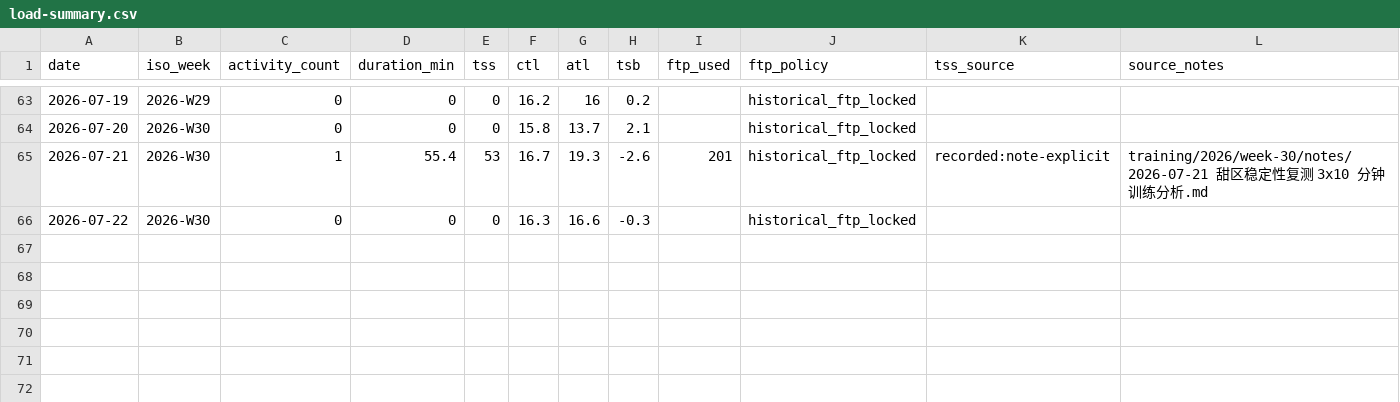
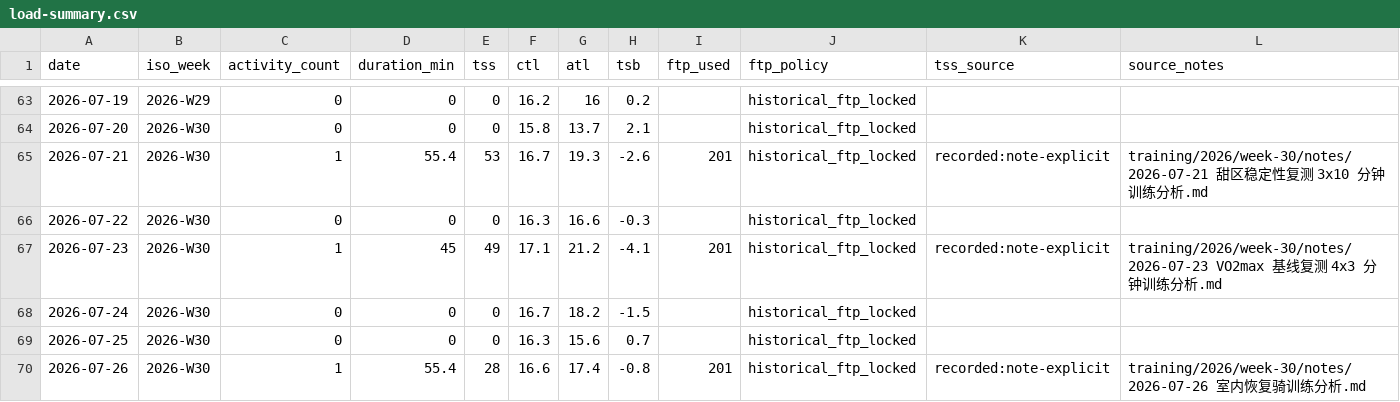
Before and after one commit to lxx573246470/cycling-lab, a CSV file: training/load-summary.csv, drawn as a sheet; only a part is shown, gaps mark what is left out; the diff names each change by its address in the sheet, - before the commit and + after, or states it on an @@ line.

```diff
--- a/training/load-summary.csv
+++ b/training/load-summary.csv
+row 67: 2026-07-23 | 2026-W30 | 1 | 45 | 49 | 17.1 | 21.2 | -4.1 | 201 | historical_ftp_locked | recorded:note-explicit | training/2026/week-30/notes/2026-07-23 VO2max 基线复测 4x3 分钟训练分析.md
+row 68: 2026-07-24 | 2026-W30 | 0 | 0 | 0 | 16.7 | 18.2 | -1.5 |  | historical_ftp_locked
+row 69: 2026-07-25 | 2026-W30 | 0 | 0 | 0 | 16.3 | 15.6 | 0.7 |  | historical_ftp_locked
+row 70: 2026-07-26 | 2026-W30 | 1 | 55.4 | 28 | 16.6 | 17.4 | -0.8 | 201 | historical_ftp_locked | recorded:note-explicit | training/2026/week-30/notes/2026-07-26 室内恢复骑训练分析.md
```
Also changed, not shown: 21 other files.
